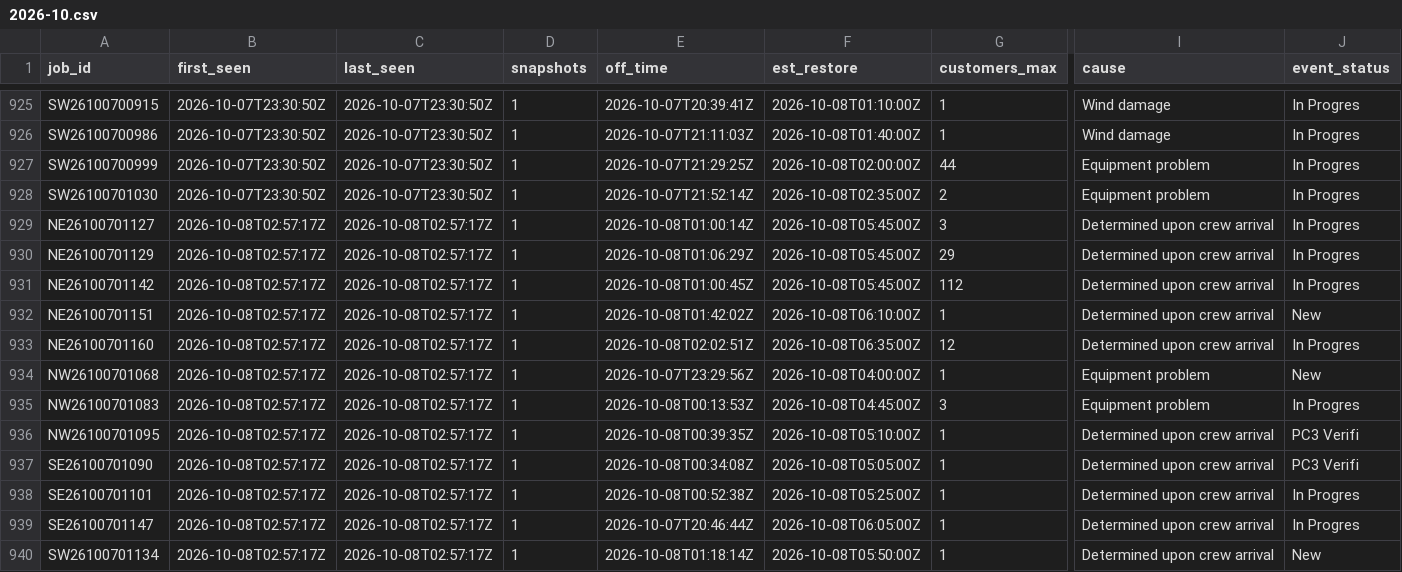
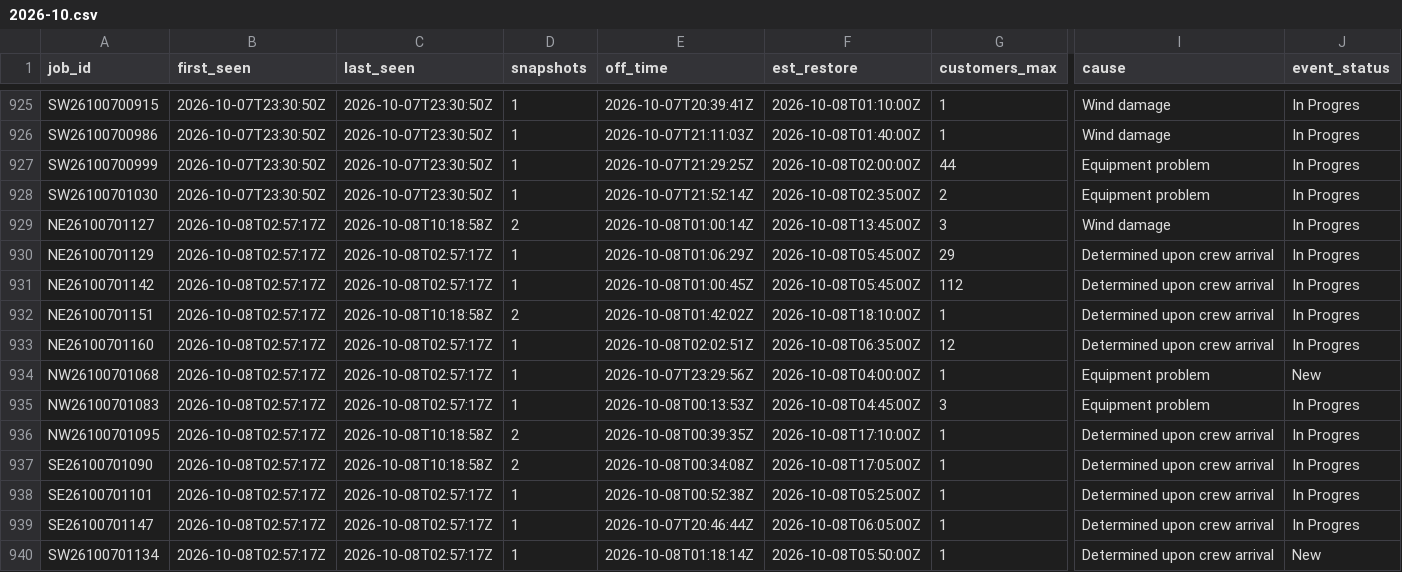
Before and after one commit to wadamcI/dte-outages, a CSV file: dte/history/2026-10.csv, drawn as a sheet; only a part is shown, gaps mark what is left out; the diff covers the shown part only; the diff names each change by its address in the sheet, - before the commit and + after, or states it on an @@ line.

```diff
--- a/dte/history/2026-10.csv
+++ b/dte/history/2026-10.csv
-C929 (last_seen): 2026-10-08T02:57:17Z
+C929 (last_seen): 2026-10-08T10:18:58Z
-D929 (snapshots): 1
+D929 (snapshots): 2
-F929 (est_restore): 2026-10-08T05:45:00Z
+F929 (est_restore): 2026-10-08T13:45:00Z
-I929 (cause): Determined upon crew arrival
+I929 (cause): Wind damage
-C932 (last_seen): 2026-10-08T02:57:17Z
+C932 (last_seen): 2026-10-08T10:18:58Z
-D932 (snapshots): 1
+D932 (snapshots): 2
-F932 (est_restore): 2026-10-08T06:10:00Z
+F932 (est_restore): 2026-10-08T18:10:00Z
-J932 (event_status): New
+J932 (event_status): In Progres
-C936:C937 (last_seen): 2026-10-08T02:57:17Z
+C936:C937 (last_seen): 2026-10-08T10:18:58Z
-D936:D937 (snapshots): 1
+D936:D937 (snapshots): 2
-F936 (est_restore): 2026-10-08T05:10:00Z
+F936 (est_restore): 2026-10-08T17:10:00Z
-J936:J937 (event_status): PC3 Verifi
+J936:J937 (event_status): In Progres
-F937 (est_restore): 2026-10-08T05:05:00Z
+F937 (est_restore): 2026-10-08T17:05:00Z
```
Also changed, not shown: 3 added rows and 8 edited cells elsewhere in this file, 1 other file.
